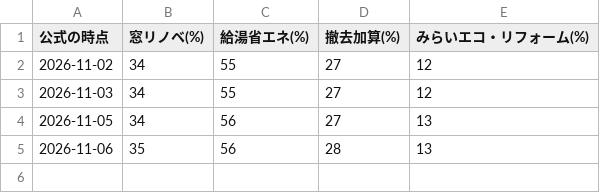
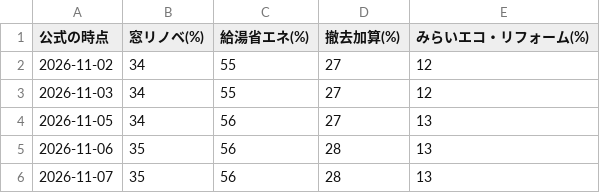
Before and after one commit to sho4special0thanks4-sketch/hojokin-search-761ec045, a CSV file: budget_history.csv, drawn as a sheet.

```diff
--- a/budget_history.csv
+++ b/budget_history.csv
@@ -5 +5,2 @@
 2026-11-06,35,56,28,13
+2026-11-07,35,56,28,13
```
Also changed, not shown: 1 other file.
